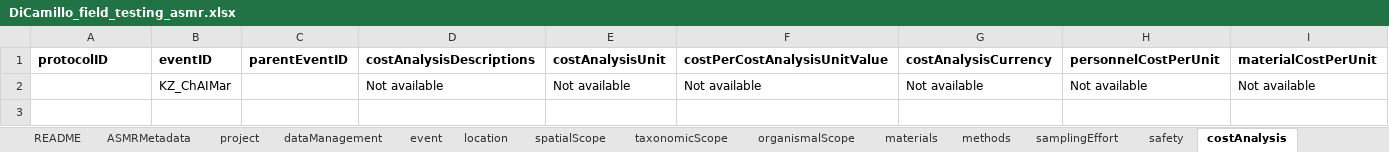
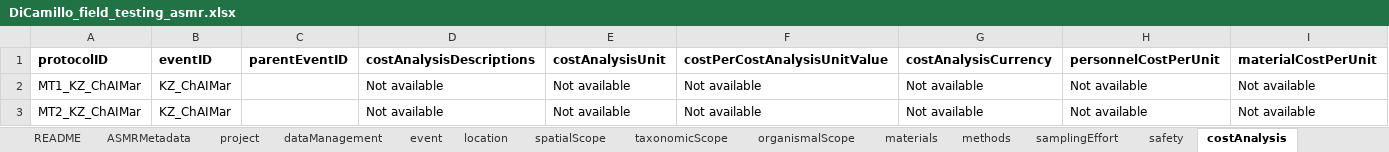
Before and after one commit to CCampanini/ASMR, an Excel workbook: Use_cases/field_testing/DiCamillo_field_testing_asmr/DiCamillo_field_testing_asmr.xlsx, sheet costAnalysis, drawn as a sheet; values as stored, in another font and other column widths than the file's, no borders; the diff names each change by its address in the sheet, - before the commit and + after, or states it on an @@ line.

```diff
--- a/Use_cases/field_testing/DiCamillo_field_testing_asmr/DiCamillo_field_testing_asmr.xlsx (sheet costAnalysis)
+++ b/Use_cases/field_testing/DiCamillo_field_testing_asmr/DiCamillo_field_testing_asmr.xlsx (sheet costAnalysis)
-A2 (protocolID): (empty)
+A2 (protocolID): MT1_KZ_ChAIMar
+row 3: MT2_KZ_ChAIMar | KZ_ChAIMar |  | Not available | Not available | Not available | Not available | Not available | Not available
```
Also changed, not shown: sheet samplingEffort, sheet parameters, sheet event, sheet materials, sheet safety, sheet methods, 1 more sheet, materials/ASMR_reporting_checklist.xlsx, materials/asmr_template.xlsx.
